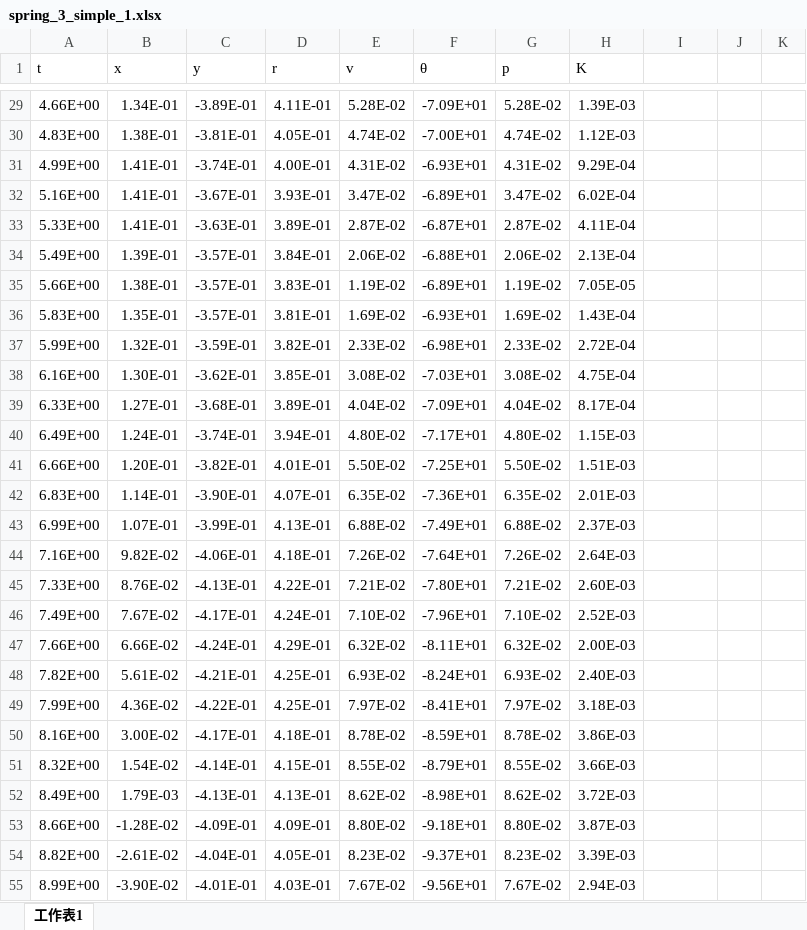
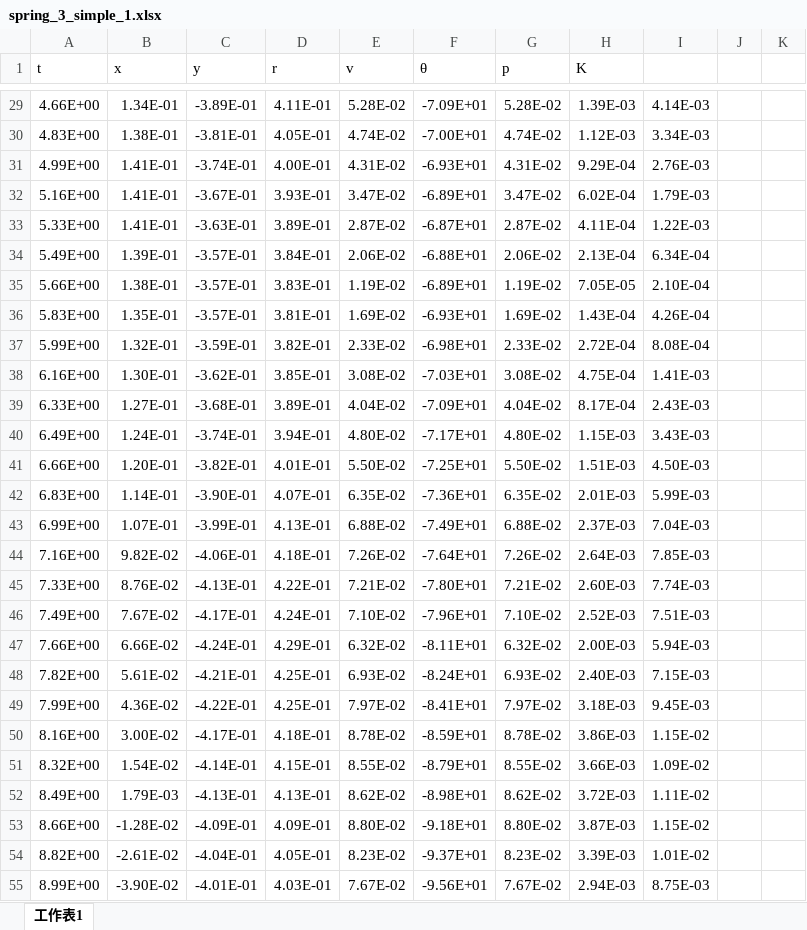
Before and after one commit to hyp0515/EXPERIMENTAL_PHYSICS_III, an Excel workbook: tracker_file/spring_simple/3cm/spring_3_simple_1.xlsx, sheet 工作表1, drawn as a sheet; only a part is shown, gaps mark what is left out; values as stored, in another font and other column widths than the file's, no borders; the diff covers the shown part only; the diff names each change by its address in the sheet, - before the commit and + after, or states it on an @@ line.

```diff
--- a/tracker_file/spring_simple/3cm/spring_3_simple_1.xlsx (sheet 工作表1)
+++ b/tracker_file/spring_simple/3cm/spring_3_simple_1.xlsx (sheet 工作表1)
-I29: (empty)
+I29: 4.14E-03
-I30: (empty)
+I30: 3.34E-03
-I31: (empty)
+I31: 2.76E-03
-I32: (empty)
+I32: 1.79E-03
-I33: (empty)
+I33: 1.22E-03
-I34: (empty)
+I34: 6.34E-04
-I35: (empty)
+I35: 2.10E-04
-I36: (empty)
+I36: 4.26E-04
-I37: (empty)
+I37: 8.08E-04
-I38: (empty)
+I38: 1.41E-03
-I39: (empty)
+I39: 2.43E-03
-I40: (empty)
+I40: 3.43E-03
-I41: (empty)
+I41: 4.50E-03
-I42: (empty)
+I42: 5.99E-03
-I43: (empty)
+I43: 7.04E-03
-I44: (empty)
+I44: 7.85E-03
-I45: (empty)
+I45: 7.74E-03
-I46: (empty)
+I46: 7.51E-03
-I47: (empty)
+I47: 5.94E-03
-I48: (empty)
+I48: 7.15E-03
-I49: (empty)
+I49: 9.45E-03
-I50: (empty)
+I50: 1.15E-02
-I51: (empty)
+I51: 1.09E-02
-I52: (empty)
+I52: 1.11E-02
-I53: (empty)
+I53: 1.15E-02
-I54: (empty)
+I54: 1.01E-02
-I55: (empty)
+I55: 8.75E-03
```
Also changed, not shown: 1561 edited cells elsewhere in this sheet, tracker_file/nylon_simple/24cm/nylon_24_simple_3.xlsx, 4 other files.
